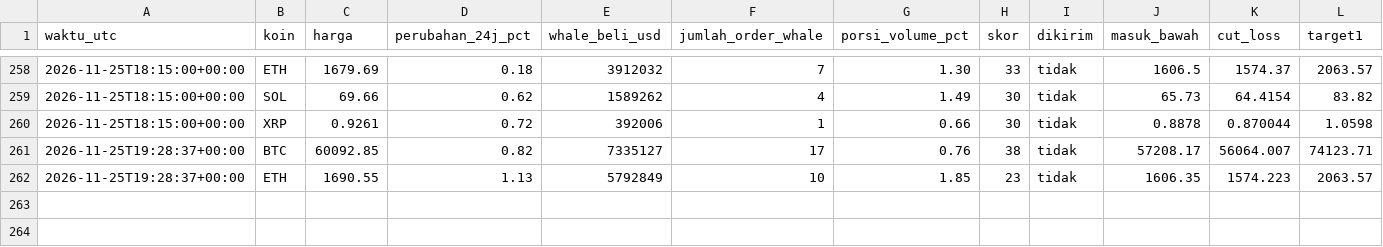
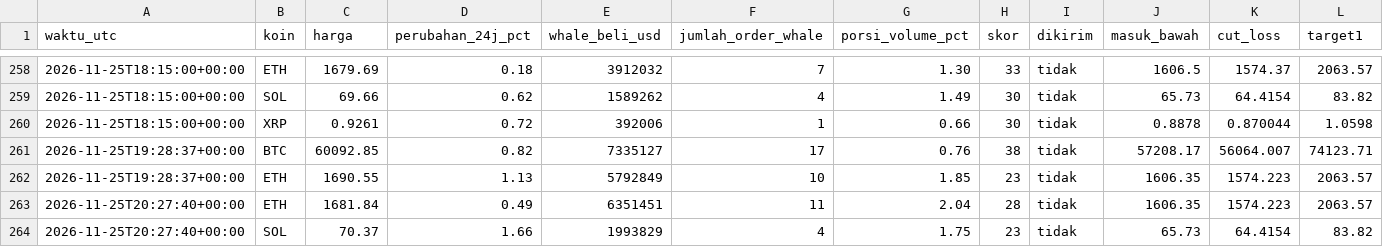
Before and after one commit to Ilhamikir/whale-tracker-v2, a CSV file: sinyal_log.csv, drawn as a sheet; only a part is shown, gaps mark what is left out; rows hold the shown columns only; the diff names each change by its address in the sheet, - before the commit and + after, or states it on an @@ line.

Commit message:
Pembaruan whale tracker

```diff
--- a/sinyal_log.csv
+++ b/sinyal_log.csv
+row 263: 2026-11-25T20:27:40+00:00 | ETH | 1681.84 | 0.49 | 6351451 | 11 | 2.04 | 28 | tidak | 1606.35 | 1574.223 | 2063.57
+row 264: 2026-11-25T20:27:40+00:00 | SOL | 70.37 | 1.66 | 1993829 | 4 | 1.75 | 23 | tidak | 65.73 | 64.4154 | 83.82
```
Also changed, not shown: 1 other file.
